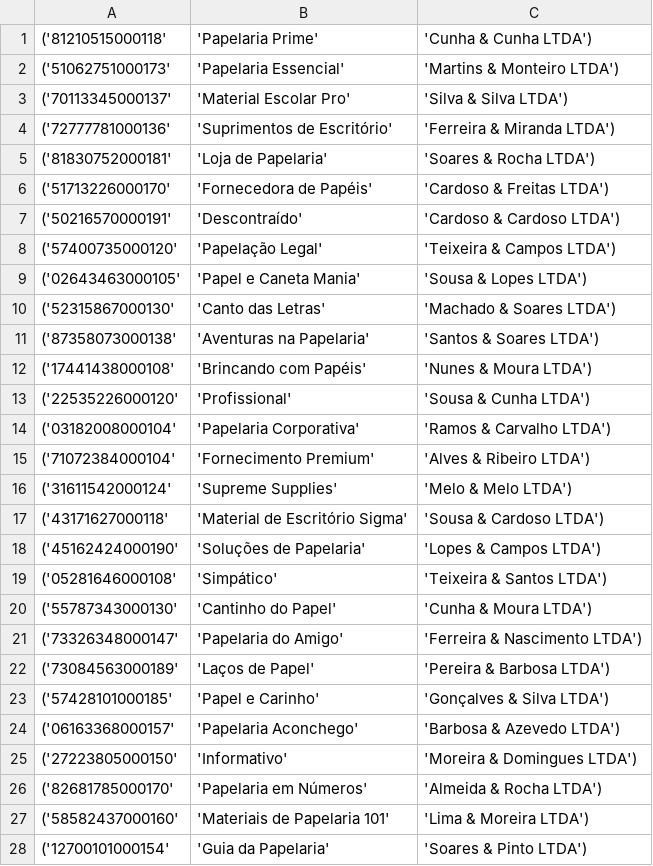
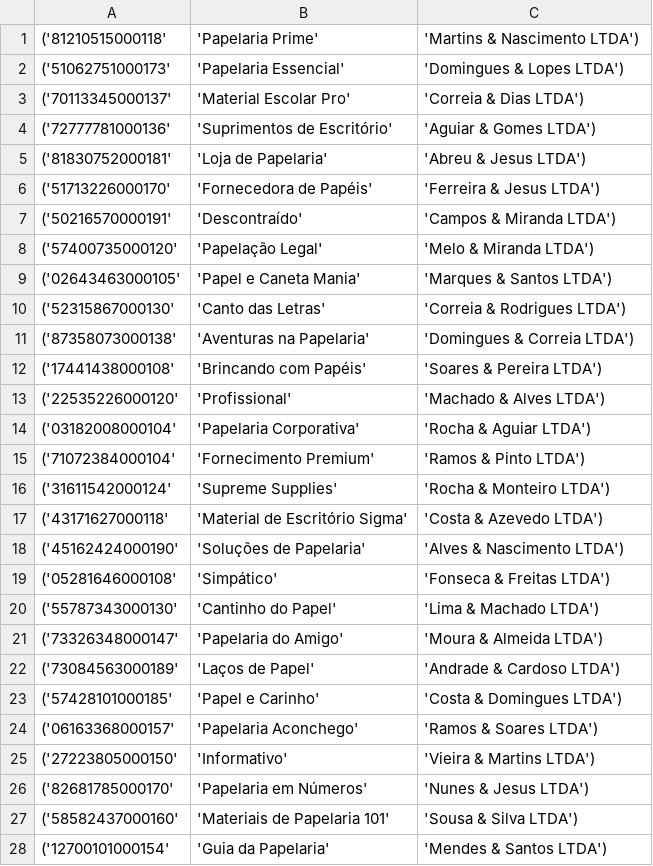
Before and after one commit to rafaelfreesz/pucEcoSys, a CSV file: docs/output/tb_fornecedor.csv, drawn as a sheet; only a part is shown; the diff covers the shown part only.

```diff
--- a/docs/output/tb_fornecedor.csv
+++ b/docs/output/tb_fornecedor.csv
@@ -1,28 +1,28 @@
-('81210515000118','Papelaria Prime','Cunha & Cunha LTDA')
-('51062751000173','Papelaria Essencial','Martins & Monteiro LTDA')
-('70113345000137','Material Escolar Pro','Silva & Silva LTDA')
-('72777781000136','Suprimentos de Escritório','Ferreira & Miranda LTDA')
-('81830752000181','Loja de Papelaria','Soares & Rocha    LTDA')
-('51713226000170','Fornecedora de Papéis','Cardoso & Freitas LTDA')
-('50216570000191','Descontraído','Cardoso & Cardoso LTDA')
-('57400735000120','Papelação Legal','Teixeira & Campos LTDA')
-('02643463000105','Papel e Caneta Mania','Sousa & Lopes LTDA')
-('52315867000130','Canto das Letras','Machado & Soares LTDA')
-('87358073000138','Aventuras na Papelaria','Santos & Soares LTDA')
-('17441438000108','Brincando com Papéis','Nunes & Moura LTDA')
-('22535226000120','Profissional','Sousa & Cunha LTDA')
-('03182008000104','Papelaria Corporativa','Ramos & Carvalho LTDA')
-('71072384000104','Fornecimento Premium','Alves & Ribeiro LTDA')
-('31611542000124','Supreme Supplies','Melo & Melo LTDA')
-('43171627000118','Material de Escritório Sigma','Sousa & Cardoso LTDA')
-('45162424000190','Soluções de Papelaria','Lopes & Campos LTDA')
-('05281646000108','Simpático','Teixeira & Santos LTDA')
-('55787343000130','Cantinho do Papel','Cunha & Moura LTDA')
-('73326348000147','Papelaria do Amigo','Ferreira & Nascimento LTDA')
-('73084563000189','Laços de Papel','Pereira & Barbosa LTDA')
-('57428101000185','Papel e Carinho','Gonçalves & Silva LTDA')
-('06163368000157','Papelaria Aconchego','Barbosa & Azevedo LTDA')
-('27223805000150','Informativo','Moreira & Domingues LTDA')
-('82681785000170','Papelaria em Números','Almeida & Rocha    LTDA')
-('58582437000160','Materiais de Papelaria 101','Lima & Moreira LTDA')
-('12700101000154','Guia da Papelaria','Soares & Pinto LTDA')
+('81210515000118','Papelaria Prime','Martins & Nascimento LTDA')
+('51062751000173','Papelaria Essencial','Domingues & Lopes LTDA')
+('70113345000137','Material Escolar Pro','Correia & Dias LTDA')
+('72777781000136','Suprimentos de Escritório','Aguiar & Gomes LTDA')
+('81830752000181','Loja de Papelaria','Abreu & Jesus LTDA')
+('51713226000170','Fornecedora de Papéis','Ferreira & Jesus LTDA')
+('50216570000191','Descontraído','Campos & Miranda LTDA')
+('57400735000120','Papelação Legal','Melo & Miranda LTDA')
+('02643463000105','Papel e Caneta Mania','Marques & Santos LTDA')
+('52315867000130','Canto das Letras','Correia & Rodrigues LTDA')
+('87358073000138','Aventuras na Papelaria','Domingues & Correia LTDA')
+('17441438000108','Brincando com Papéis','Soares & Pereira LTDA')
+('22535226000120','Profissional','Machado & Alves LTDA')
+('03182008000104','Papelaria Corporativa','Rocha    & Aguiar LTDA')
+('71072384000104','Fornecimento Premium','Ramos & Pinto LTDA')
+('31611542000124','Supreme Supplies','Rocha    & Monteiro LTDA')
+('43171627000118','Material de Escritório Sigma','Costa & Azevedo LTDA')
+('45162424000190','Soluções de Papelaria','Alves & Nascimento LTDA')
+('05281646000108','Simpático','Fonseca & Freitas LTDA')
+('55787343000130','Cantinho do Papel','Lima & Machado LTDA')
+('73326348000147','Papelaria do Amigo','Moura & Almeida LTDA')
+('73084563000189','Laços de Papel','Andrade & Cardoso LTDA')
+('57428101000185','Papel e Carinho','Costa & Domingues LTDA')
+('06163368000157','Papelaria Aconchego','Ramos & Soares LTDA')
+('27223805000150','Informativo','Vieira & Martins LTDA')
+('82681785000170','Papelaria em Números','Nunes & Jesus LTDA')
+('58582437000160','Materiais de Papelaria 101','Sousa & Silva LTDA')
+('12700101000154','Guia da Papelaria','Mendes & Santos LTDA')
```
Also changed, not shown: 22 edited cells elsewhere in this file, docs/output/tb_contato.csv, docs/output/tb_entrada.csv, 8 other files.
